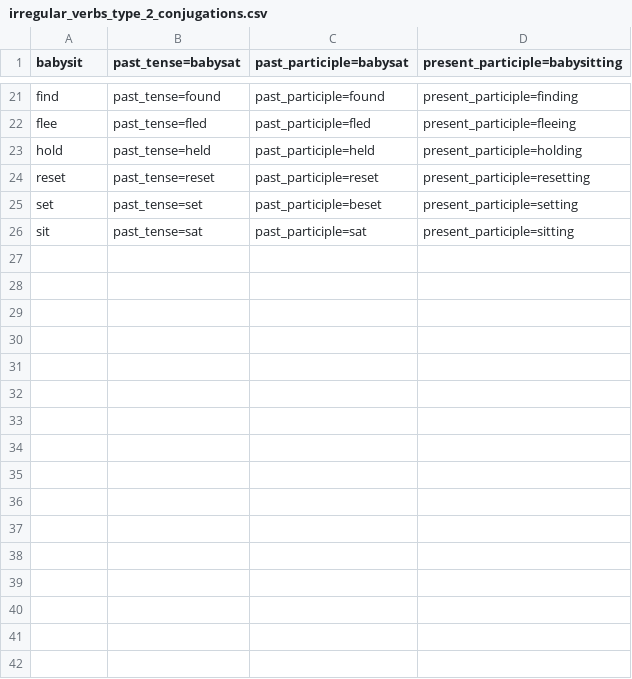
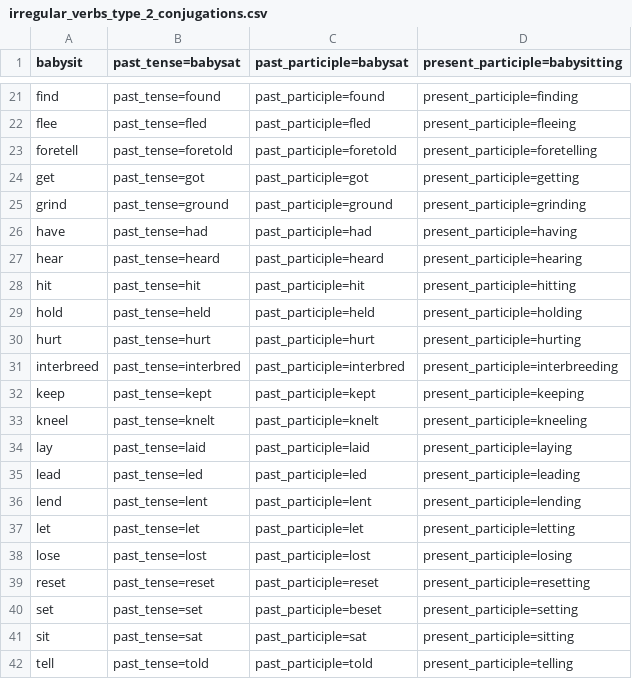
Before and after one commit to michaellavelle/language, a CSV file: verbs/src/main/resources/english/irregular/en_UK/irregular_verbs_type_2_conjugations.csv, drawn as a sheet; only a part is shown, gaps mark what is left out; the diff names each change by its address in the sheet, - before the commit and + after, or states it on an @@ line.

Commit message:
Adding more verbs

```diff
--- a/verbs/src/main/resources/english/irregular/en_UK/irregular_verbs_type_2_conjugations.csv
+++ b/verbs/src/main/resources/english/irregular/en_UK/irregular_verbs_type_2_conjugations.csv
+row 23: foretell | past_tense=foretold | past_participle=foretold | present_participle=foretelling
+row 24: get | past_tense=got | past_participle=got | present_participle=getting
+row 25: grind | past_tense=ground | past_participle=ground | present_participle=grinding
+row 26: have | past_tense=had | past_participle=had | present_participle=having
+row 27: hear | past_tense=heard | past_participle=heard | present_participle=hearing
+row 28: hit | past_tense=hit | past_participle=hit | present_participle=hitting
+row 30: hurt | past_tense=hurt | past_participle=hurt | present_participle=hurting
+row 31: interbreed | past_tense=interbred | past_participle=interbred | present_participle=interbreeding
+row 32: keep | past_tense=kept | past_participle=kept | present_participle=keeping
+row 33: kneel | past_tense=knelt | past_participle=knelt | present_participle=kneeling
+row 34: lay | past_tense=laid | past_participle=laid | present_participle=laying
+row 35: lead | past_tense=led | past_participle=led | present_participle=leading
+row 36: lend | past_tense=lent | past_participle=lent | present_participle=lending
+row 37: let | past_tense=let | past_participle=let | present_participle=letting
+row 38: lose | past_tense=lost | past_participle=lost | present_participle=losing
+row 42: tell | past_tense=told | past_participle=told | present_participle=telling
```
Also changed, not shown: verbs/src/main/resources/english/irregular/en_UK/irregular_verbs_type_2.csv, 2 other files.
